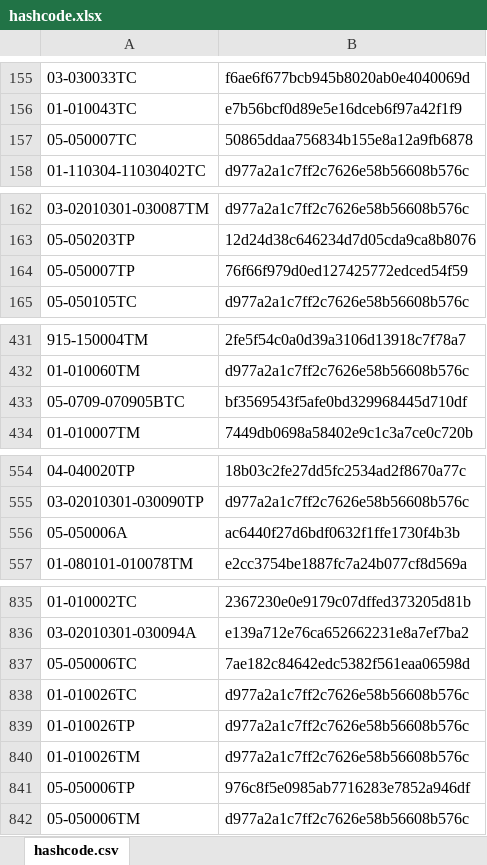
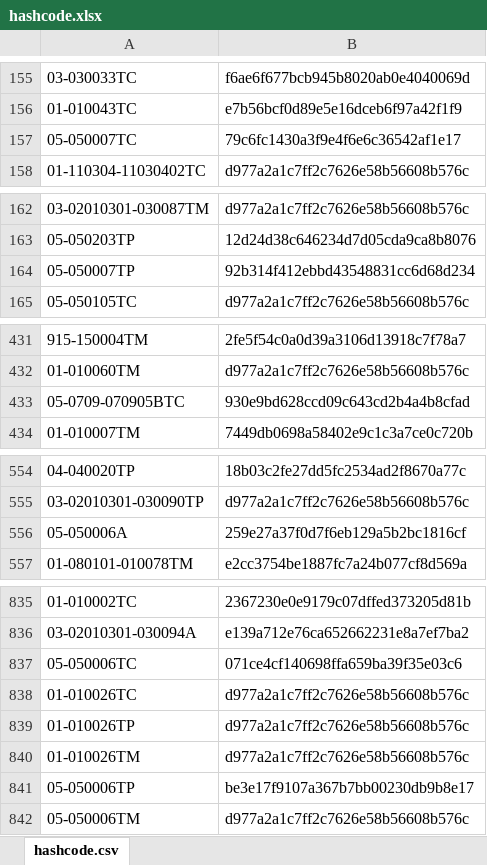
Before and after one commit to galomoracia/local-data-aragopedia, an Excel workbook: data/metadata/hashcode.xlsx, sheet hashcode.csv, drawn as a sheet; only a part is shown, gaps mark what is left out; values as stored, in another font and other column widths than the file's, no borders; the diff covers the shown part only; the diff names each change by its address in the sheet, - before the commit and + after, or states it on an @@ line.

Commit message:
Actualización automática hashcode mié oct  6 01:14:37 CEST 2021

```diff
--- a/data/metadata/hashcode.xlsx (sheet hashcode.csv)
+++ b/data/metadata/hashcode.xlsx (sheet hashcode.csv)
-B157: 50865ddaa756834b155e8a12a9fb6878
+B157: 79c6fc1430a3f9e4f6e6c36542af1e17
-B164: 76f66f979d0ed127425772edced54f59
+B164: 92b314f412ebbd43548831cc6d68d234
-B433: bf3569543f5afe0bd329968445d710df
+B433: 930e9bd628ccd09c643cd2b4a4b8cfad
-B556: ac6440f27d6bdf0632f1ffe1730f4b3b
+B556: 259e27a37f0d7f6eb129a5b2bc1816cf
-B837: 7ae182c84642edc5382f561eaa06598d
+B837: 071ce4cf140698ffa659ba39f35e03c6
-B841: 976c8f5e0985ab7716283e7852a946df
+B841: be3e17f9107a367b7bb00230db9b8e17
```
Also changed, not shown: 1 edited cell elsewhere in this sheet.
